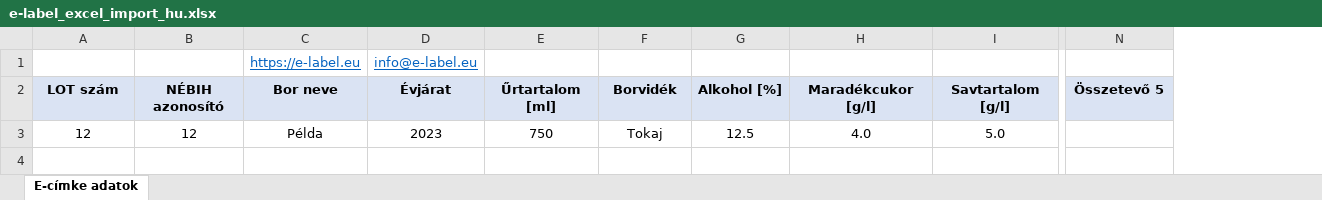
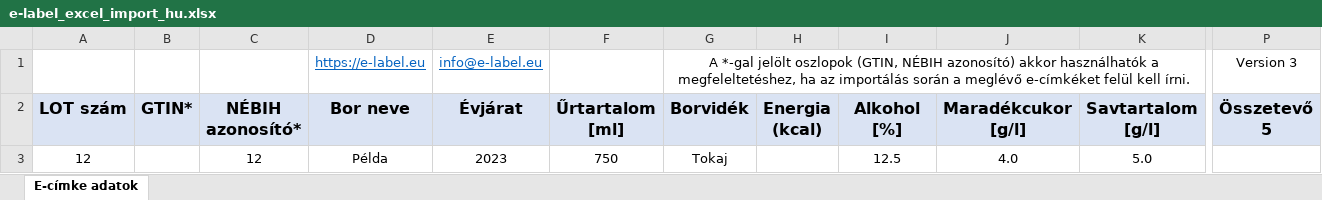
Before and after one commit to imero-de/e-label.eu, an Excel workbook: bulk-upload-templates/hu/e-label_excel_import_hu.xlsx, sheet E-címke adatok, drawn as a sheet; only a part is shown, gaps mark what is left out; values as stored, in another font and other column widths than the file's, no borders; charts and pictures not drawn; addresses are those after the commit; the diff covers the shown part only; the diff names each change by its address in the sheet, - before the commit and + after, or states it on an @@ line.

```diff
--- a/bulk-upload-templates/hu/e-label_excel_import_hu.xlsx (sheet E-címke adatok)
+++ b/bulk-upload-templates/hu/e-label_excel_import_hu.xlsx (sheet E-címke adatok)
+column B (GTIN*), empty
+column H (Energia (kcal)), empty
-G1 (Borvidék): (empty)
+G1 (Borvidék): A *-gal jelölt oszlopok (GTIN, NÉBIH azonosító) akkor használhatók a megfeleltetéshez, ha az importálás során a meglévő e-címkéket felül kell írni.
+G1:K1 merged
-P1 (Összetevő 5): (empty)
+P1 (Összetevő 5): Version 3
@@ A2 text size: larger @@
-C2: NÉBIH azonosító
+C2: NÉBIH azonosító*
@@ C2:G2 text size: larger @@
@@ I2:P2 text size: larger @@
```
Also changed, not shown: cell formats elsewhere in this sheet, bulk-upload-templates/en/e-label_excel_import_en.xlsx, bulk-upload-templates/es/e-label_excel_import_es.xlsx, 5 other files.
